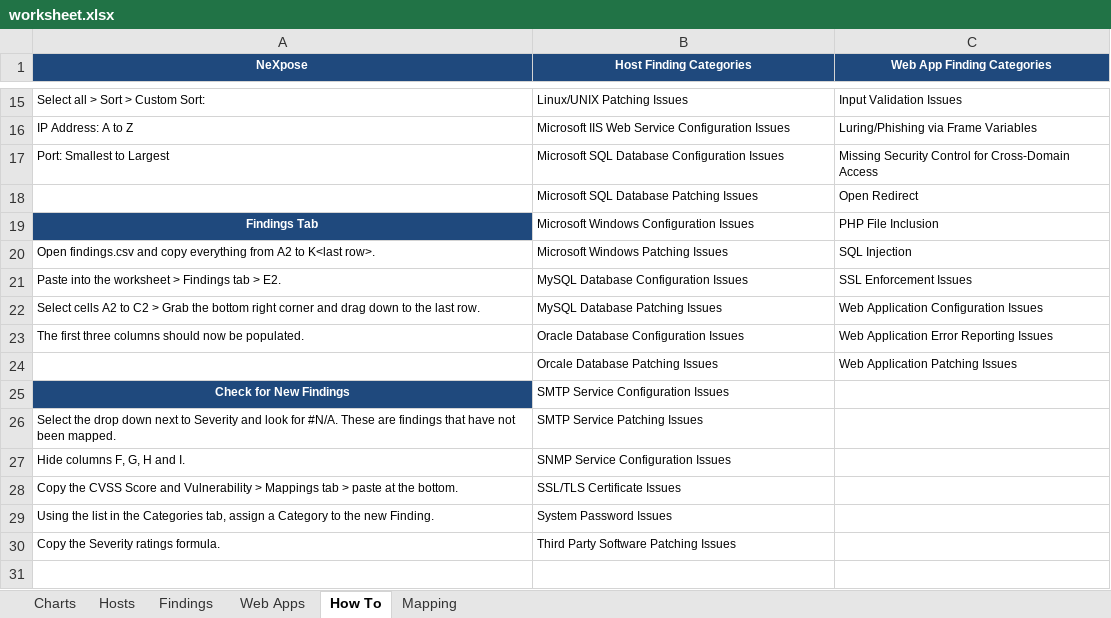
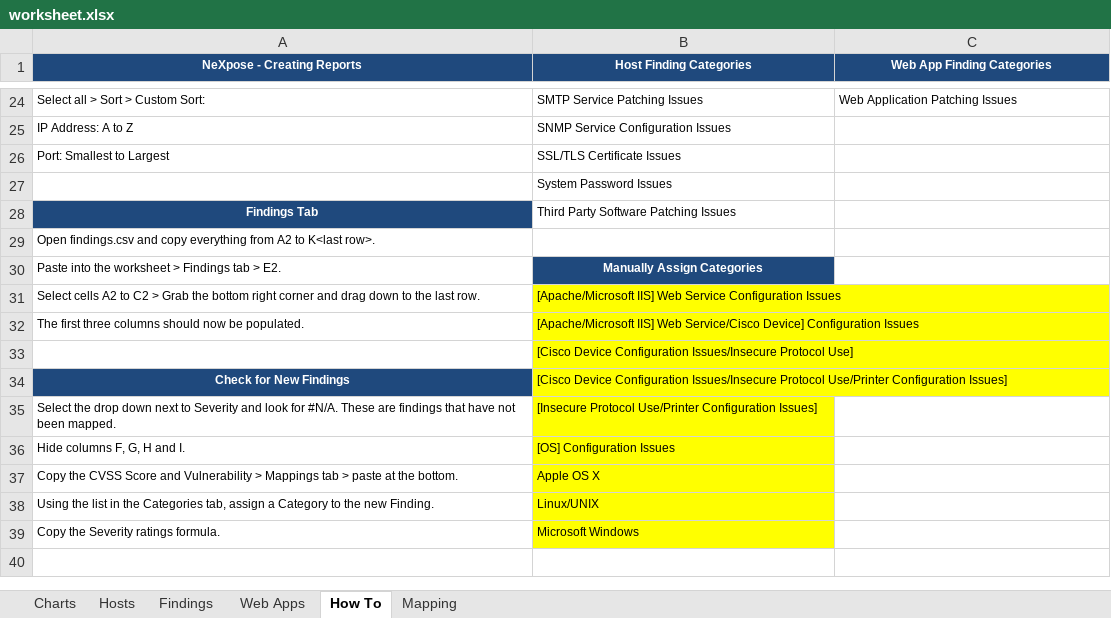
Before and after one commit to leebaird/discover, an Excel workbook: misc/worksheet.xlsx, sheet How To, drawn as a sheet; only a part is shown, gaps mark what is left out; values as stored, in another font and other column widths than the file's, no borders; removed rows and columns are numbered as before the commit, all else as after; the diff covers the shown part only; the diff names each change by its address in the sheet, - before the commit and + after, or states it on an @@ line.

Commit message:
Added new SQL Query for NeXpose report.

```diff
--- a/misc/worksheet.xlsx (sheet How To)
+++ b/misc/worksheet.xlsx (sheet How To)
-A1: NeXpose
+A1: NeXpose - Creating Reports
-B24 (Host Finding Categories): Linux/UNIX Patching Issues
+B24 (Host Finding Categories): SMTP Service Patching Issues
-C24 (Web App Finding Categories): Input Validation Issues
+C24 (Web App Finding Categories): Web Application Patching Issues
-B25 (Host Finding Categories): Microsoft IIS Web Service Configuration Issues
+B25 (Host Finding Categories): SNMP Service Configuration Issues
-C25 (Web App Finding Categories): Luring/Phishing via Frame Variables
+C25 (Web App Finding Categories): (empty)
-B26 (Host Finding Categories): Microsoft SQL Database Configuration Issues
+B26 (Host Finding Categories): SSL/TLS Certificate Issues
-C26 (Web App Finding Categories): Missing Security Control for Cross-Domain Access
+C26 (Web App Finding Categories): (empty)
-row 18:  | Microsoft SQL Database Patching Issues | Open Redirect
+row 27:  | System Password Issues
-B28 (Host Finding Categories): Microsoft Windows Configuration Issues
+B28 (Host Finding Categories): Third Party Software Patching Issues
-C28 (Web App Finding Categories): PHP File Inclusion
+C28 (Web App Finding Categories): (empty)
-B29 (Host Finding Categories): Microsoft Windows Patching Issues
+B29 (Host Finding Categories): (empty)
-C29 (Web App Finding Categories): SQL Injection
+C29 (Web App Finding Categories): (empty)
-B30 (Host Finding Categories): MySQL Database Configuration Issues
+B30 (Host Finding Categories): Manually Assign Categories
@@ B30 fill: none → #1F497D, bold: off → on, text colour: black → #FFFFFF, alignment: left → center @@
-C30 (Web App Finding Categories): SSL Enforcement Issues
+C30 (Web App Finding Categories): (empty)
-B31 (Host Finding Categories): MySQL Database Patching Issues
+B31 (Host Finding Categories): [Apache/Microsoft IIS] Web Service Configuration Issues
-B31:B32 fill: none
+B31:B32 fill: #FFFF00
-C31 (Web App Finding Categories): Web Application Configuration Issues
+C31 (Web App Finding Categories): (empty)
-B32 (Host Finding Categories): Oracle Database Configuration Issues
+B32 (Host Finding Categories): [Apache/Microsoft IIS] Web Service/Cisco Device] Configuration Issues
-C32 (Web App Finding Categories): Web Application Error Reporting Issues
+C32 (Web App Finding Categories): (empty)
-row 24:  | Orcale Database Patching Issues | Web Application Patching Issues
+row 33:  | [Cisco Device Configuration Issues/Insecure Protocol Use]
-B34 (Host Finding Categories): SMTP Service Configuration Issues
+B34 (Host Finding Categories): [Cisco Device Configuration Issues/Insecure Protocol Use/Printer Configuration Issues]
-B34:B39 fill: none
+B34:B39 fill: #FFFF00
-B35 (Host Finding Categories): SMTP Service Patching Issues
+B35 (Host Finding Categories): [Insecure Protocol Use/Printer Configuration Issues]
-B36 (Host Finding Categories): SNMP Service Configuration Issues
+B36 (Host Finding Categories): [OS] Configuration Issues
-B37 (Host Finding Categories): SSL/TLS Certificate Issues
+B37 (Host Finding Categories): Apple OS X
-B38 (Host Finding Categories): System Password Issues
+B38 (Host Finding Categories): Linux/UNIX
-B39 (Host Finding Categories): Third Party Software Patching Issues
+B39 (Host Finding Categories): Microsoft Windows
```
Also changed, not shown: 22 added rows, 3 removed rows, 26 edited cells and cell formats elsewhere in this sheet, sheet Findings, sheet Hosts, charts or pictures.
